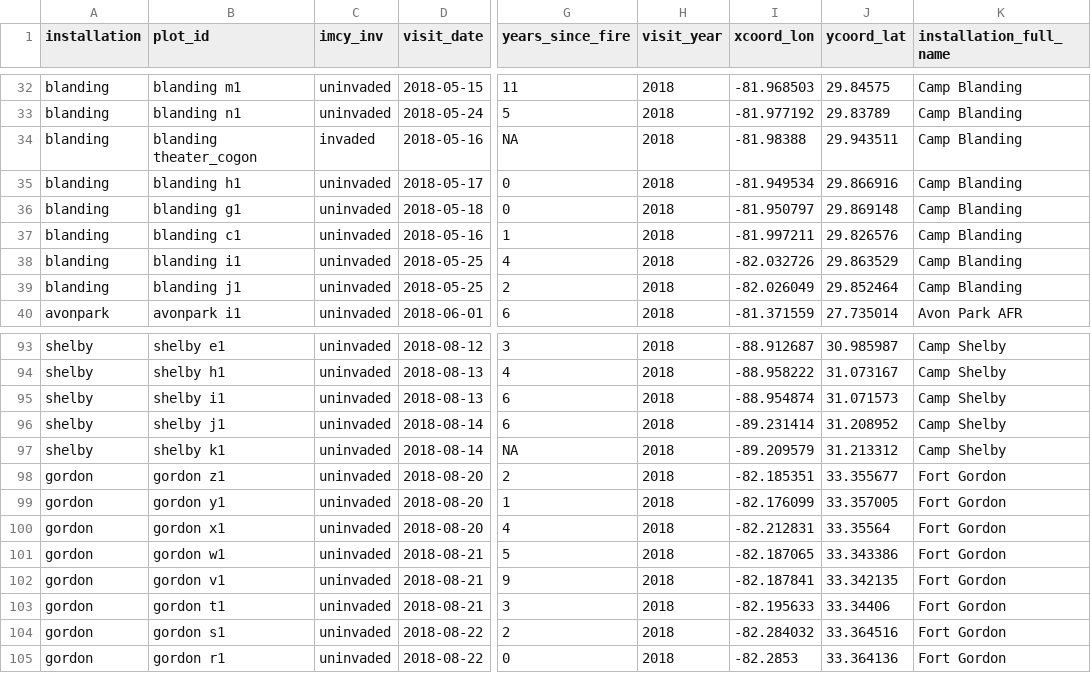
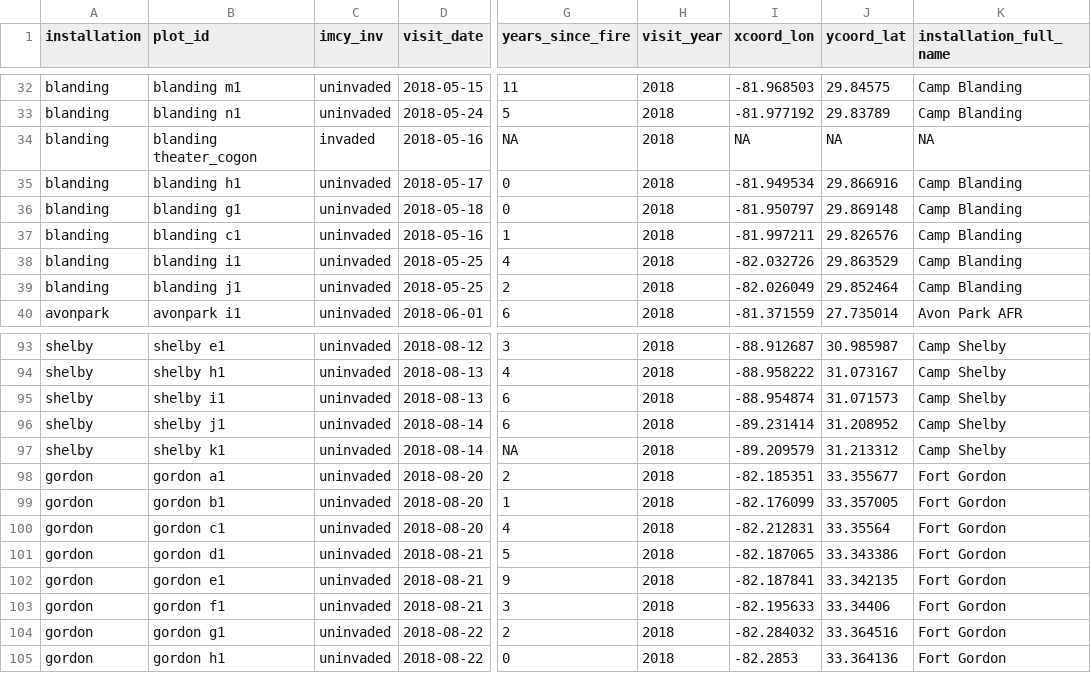
Before and after one commit to whalend/SERDP_Project, a CSV file: data/processed_data/plot_visit_data.csv, drawn as a sheet; only a part is shown, gaps mark what is left out; the diff names each change by its address in the sheet, - before the commit and + after, or states it on an @@ line.

```diff
--- a/data/processed_data/plot_visit_data.csv
+++ b/data/processed_data/plot_visit_data.csv
-I34 (xcoord_lon): -81.98388
+I34 (xcoord_lon): NA
-J34 (ycoord_lat): 29.943511
+J34 (ycoord_lat): NA
-K34 (installation_full_name): Camp Blanding
+K34 (installation_full_name): NA
-B98 (plot_id): gordon z1
+B98 (plot_id): gordon a1
-B99 (plot_id): gordon y1
+B99 (plot_id): gordon b1
-B100 (plot_id): gordon x1
+B100 (plot_id): gordon c1
-B101 (plot_id): gordon w1
+B101 (plot_id): gordon d1
-B102 (plot_id): gordon v1
+B102 (plot_id): gordon e1
-B103 (plot_id): gordon t1
+B103 (plot_id): gordon f1
-B104 (plot_id): gordon s1
+B104 (plot_id): gordon g1
-B105 (plot_id): gordon r1
+B105 (plot_id): gordon h1
```
Also changed, not shown: data/processed_data/canopy-cover.csv, data/processed_data/dung.csv, 11 other files.
